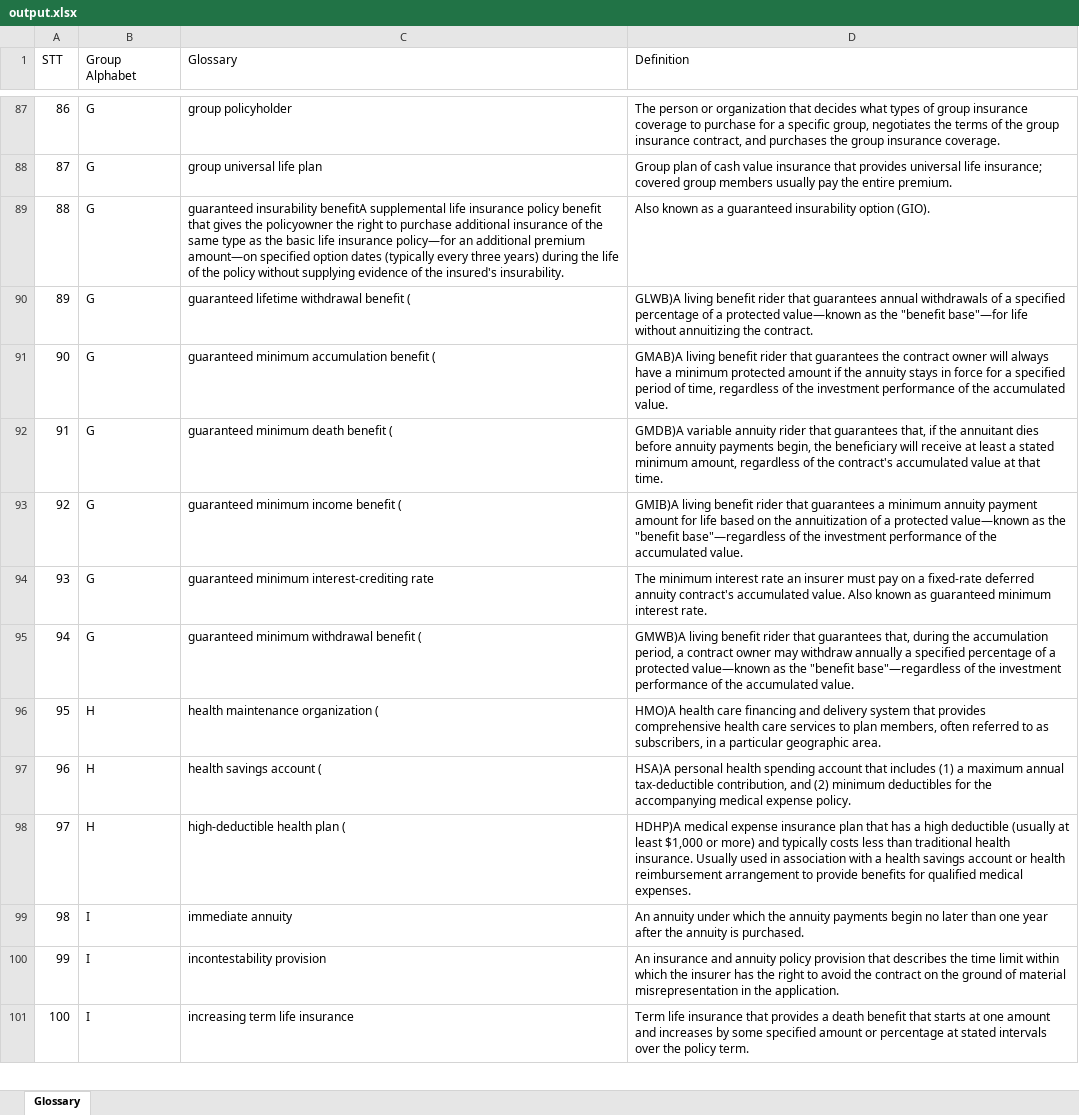
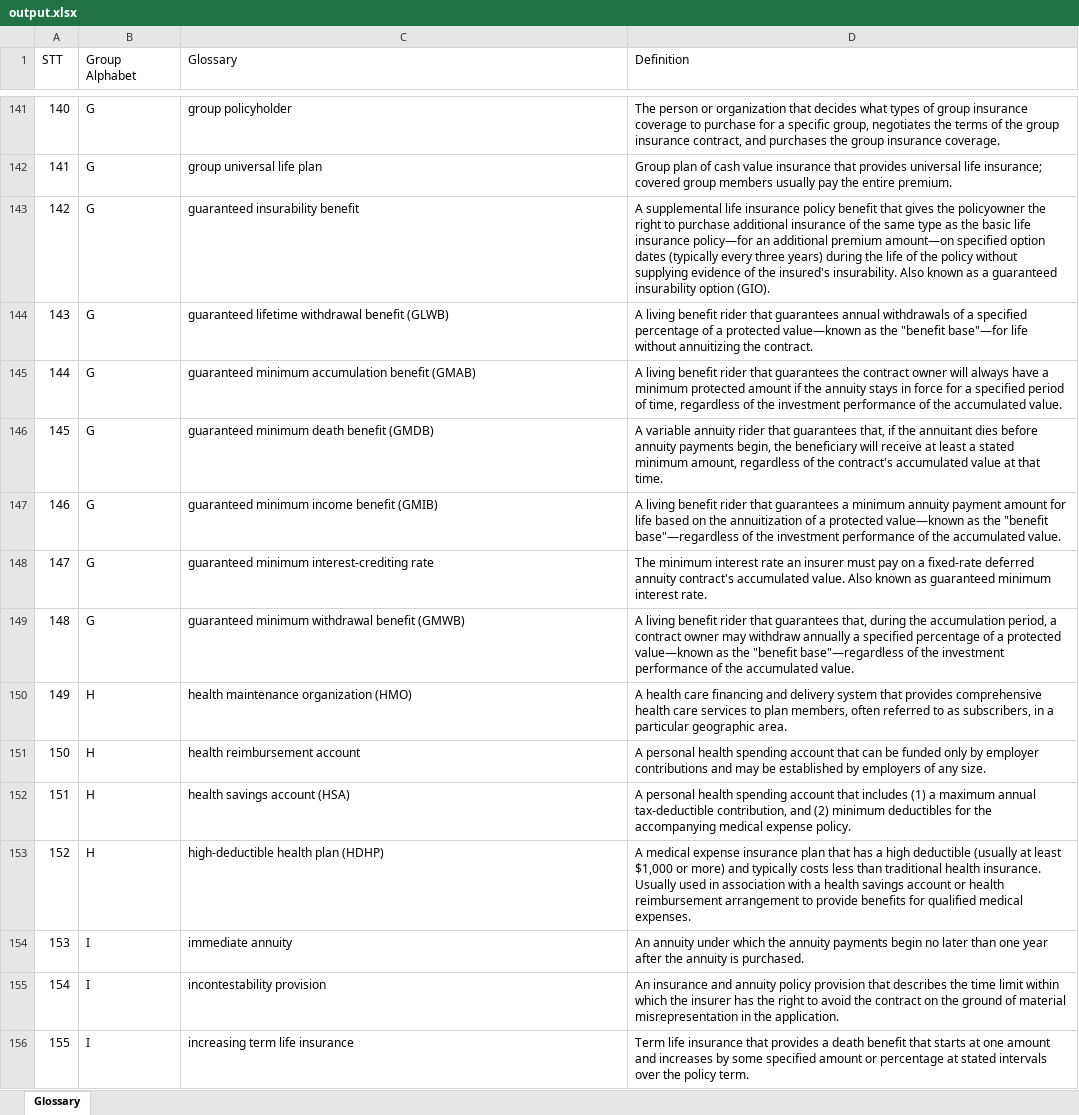
Before and after one commit to TruongKhanh23/toolbox, an Excel workbook: output/convert-txt-to-excel/convert-loma-course-glossary-to-excel/output.xlsx, sheet Glossary, drawn as a sheet; only a part is shown, gaps mark what is left out; values as stored, in another font and other column widths than the file's, no borders; removed rows and columns are numbered as before the commit, all else as after; the diff covers the shown part only; the diff names each change by its address in the sheet, - before the commit and + after, or states it on an @@ line.

Commit message:
ouput: loma-course-glossary

```diff
--- a/output/convert-txt-to-excel/convert-loma-course-glossary-to-excel/output.xlsx (sheet Glossary)
+++ b/output/convert-txt-to-excel/convert-loma-course-glossary-to-excel/output.xlsx (sheet Glossary)
@@ column A (STT) renumbered from row 6 down @@
-row 89: 88 | G | guaranteed insurability benefitA supplemental life insurance policy benefit that gives the policyowner the right to purchase additional insurance of the same type as the basic life insurance policy—for an additional premium amount—on specified option dates (typically every three years) during the life of the policy without supplying evidence of the insured's insurability. | Also known as a guaranteed insurability option (GIO).
+row 143: 142 | G | guaranteed insurability benefit | A supplemental life insurance policy benefit that gives the policyowner the right to purchase additional insurance of the same type as the basic life insurance policy—for an additional premium amount—on specified option dates (typically every three years) during the life of the policy without supplying evidence of the insured's insurability. Also known as a guaranteed insurability option (GIO).
-C144 (Glossary): guaranteed lifetime withdrawal benefit (
+C144 (Glossary): guaranteed lifetime withdrawal benefit (GLWB)
-D144 (Definition): GLWB)A living benefit…
+D144 (Definition): A living benefit…
-C145 (Glossary): guaranteed minimum accumulation benefit (
+C145 (Glossary): guaranteed minimum accumulation benefit (GMAB)
-D145 (Definition): GMAB)A living benefit…
+D145 (Definition): A living benefit…
-C146 (Glossary): guaranteed minimum death benefit (
+C146 (Glossary): guaranteed minimum death benefit (GMDB)
-D146 (Definition): GMDB)A variable annuity…
+D146 (Definition): A variable annuity…
-C147 (Glossary): guaranteed minimum income benefit (
+C147 (Glossary): guaranteed minimum income benefit (GMIB)
-D147 (Definition): GMIB)A living benefit…
+D147 (Definition): A living benefit…
-C149 (Glossary): guaranteed minimum withdrawal benefit (
+C149 (Glossary): guaranteed minimum withdrawal benefit (GMWB)
-D149 (Definition): GMWB)A living benefit…
+D149 (Definition): A living benefit…
-C150 (Glossary): health maintenance organization (
+C150 (Glossary): health maintenance organization (HMO)
-D150 (Definition): HMO)A health care…
+D150 (Definition): A health care…
+row 151: 150 | H | health reimbursement account | A personal health spending account that can be funded only by employer contributions and may be established by employers of any size.
-C152 (Glossary): health savings account (
+C152 (Glossary): health savings account (HSA)
-D152 (Definition): HSA)A personal health…
+D152 (Definition): A personal health…
-C153 (Glossary): high-deductible health plan (
+C153 (Glossary): high-deductible health plan (HDHP)
-D153 (Definition): HDHP)A medical expense…
+D153 (Definition): A medical expense…
```
Also changed, not shown: 166 added rows, 17 removed rows and 40 edited cells elsewhere in this sheet.
